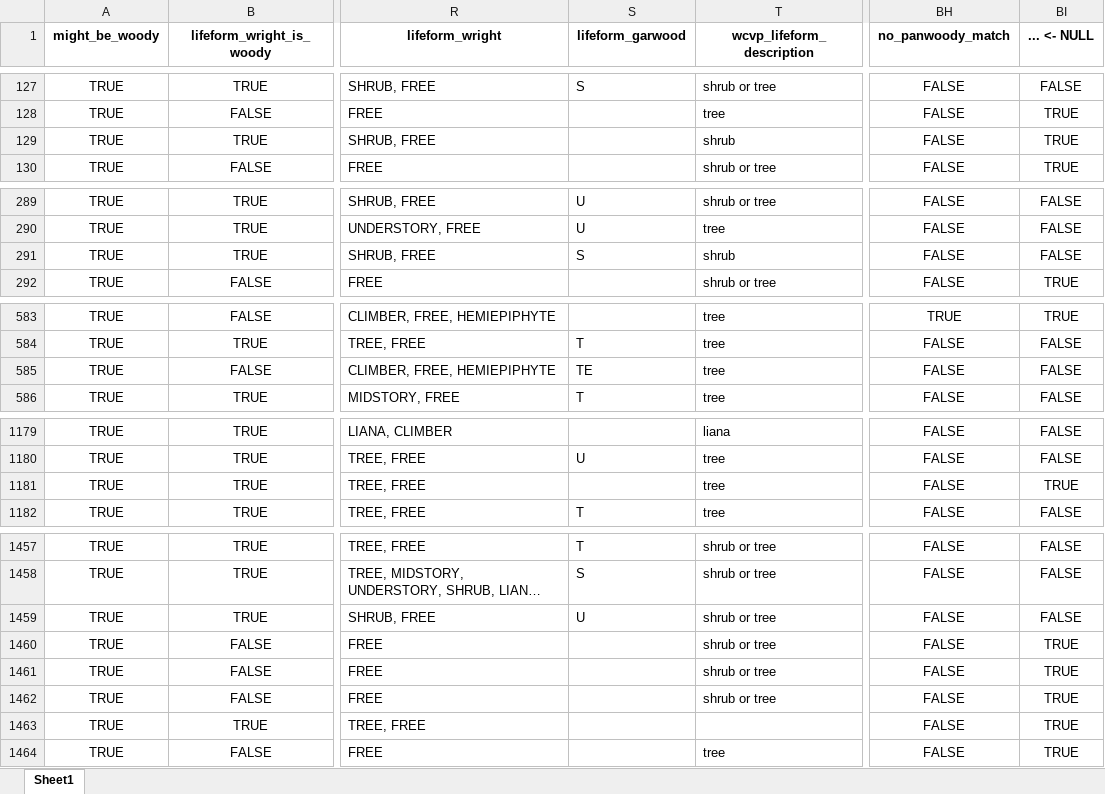
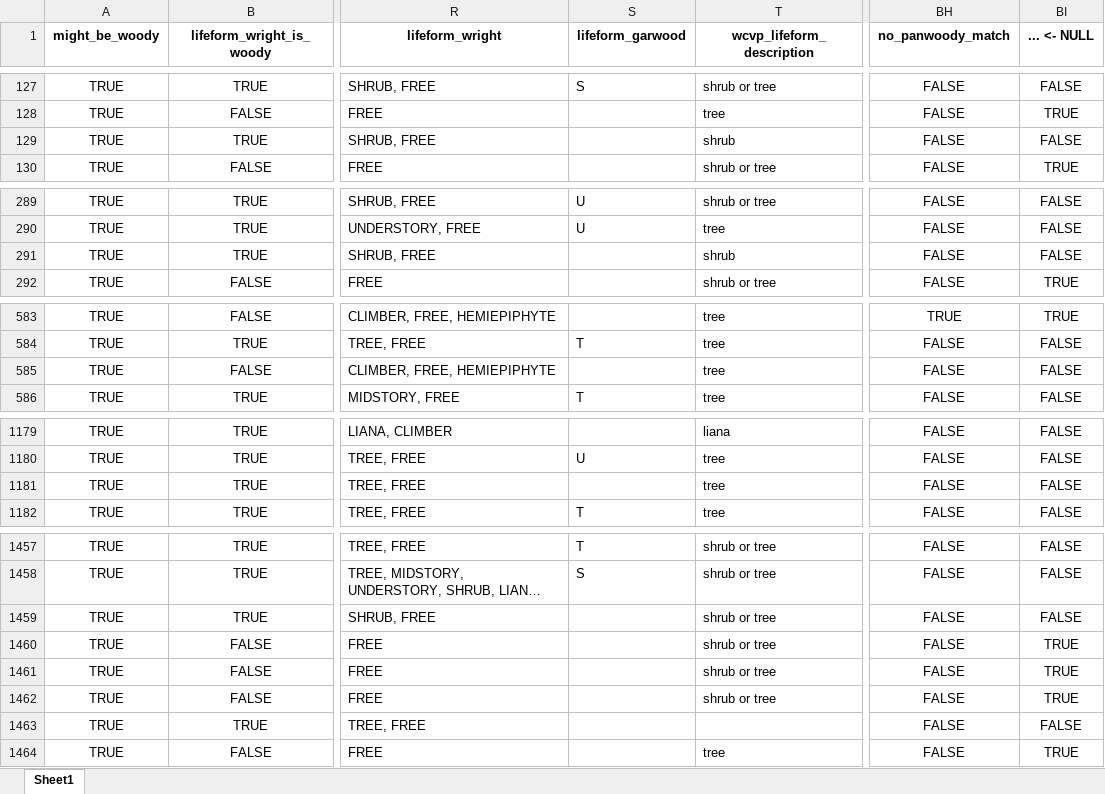
Before and after one commit to PanamaForestGEO/Panama_plant_species_lists, an Excel workbook: splists_out/needs_revision/Wright_not_CurrentPanamaWoody_2026-03-26.xlsx, sheet Sheet1, drawn as a sheet; only a part is shown, gaps mark what is left out; long unchanged cells end in …; values as stored, in another font and other column widths than the file's, no borders; the diff covers the shown part only; the diff names each change by its address in the sheet, - before the commit and + after, or states it on an @@ line.

```diff
--- a/splists_out/needs_revision/Wright_not_CurrentPanamaWoody_2026-03-26.xlsx (sheet Sheet1)
+++ b/splists_out/needs_revision/Wright_not_CurrentPanamaWoody_2026-03-26.xlsx (sheet Sheet1)
-BI129 (... <- NULL): TRUE
+BI129 (... <- NULL): FALSE
-S291 (lifeform_garwood): S
+S291 (lifeform_garwood): (empty)
-S585 (lifeform_garwood): TE
+S585 (lifeform_garwood): (empty)
-BI1181 (... <- NULL): TRUE
+BI1181 (... <- NULL): FALSE
-S1459 (lifeform_garwood): U
+S1459 (lifeform_garwood): (empty)
-BI1463 (... <- NULL): TRUE
+BI1463 (... <- NULL): FALSE
```
Also changed, not shown: 3 edited cells elsewhere in this sheet, splists_out/Plantnet/BCI_SPECIES_BOTANISTS_LIST_2026-03-26.xlsx, splists_out/needs_revision/BCI_SPECIES_POSSIBLY_WOODY_2026-03-26.xlsx, 5 other files.
